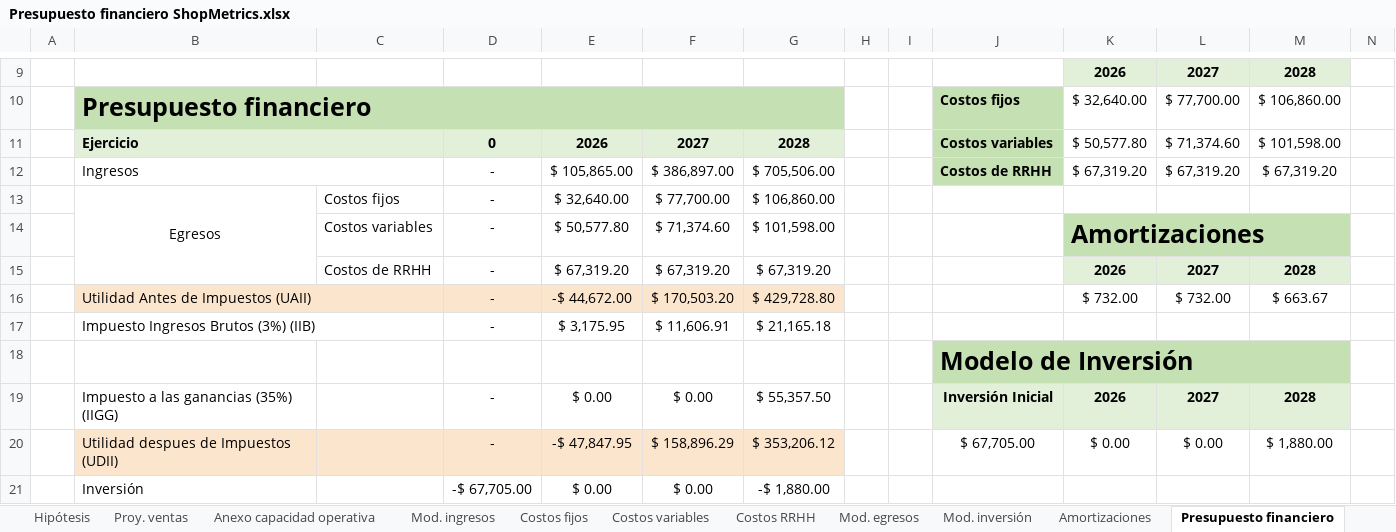
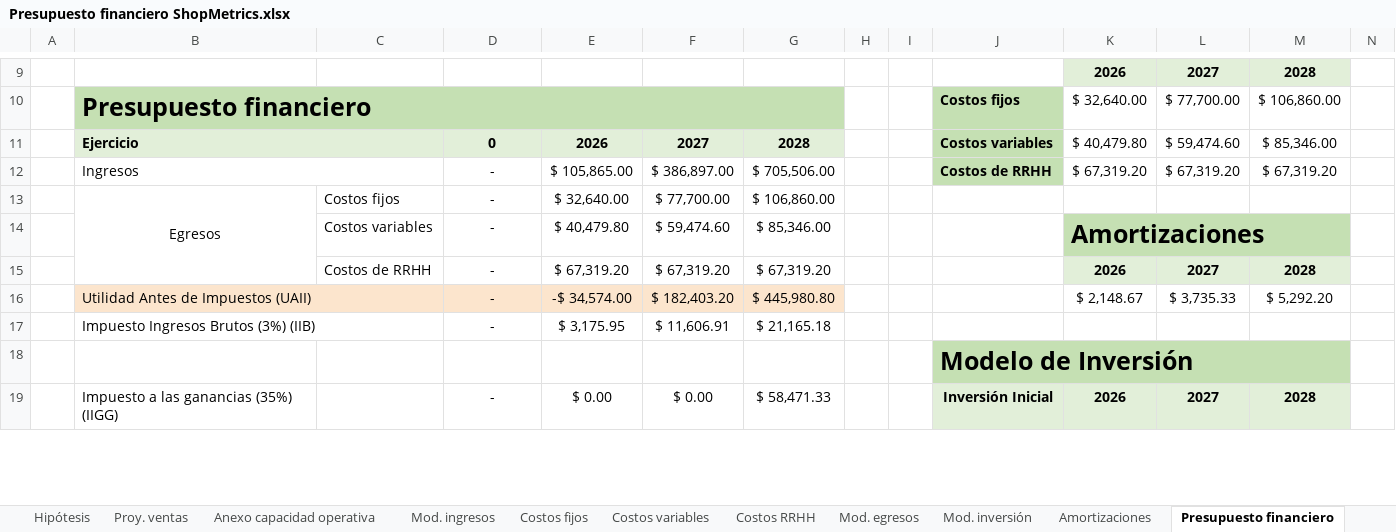
Before and after one commit to javieravellanedaa/ShopMetrics-Negocio, an Excel workbook: documento/Presupuesto financiero ShopMetrics.xlsx, sheet Presupuesto financiero, drawn as a sheet; only a part is shown, gaps mark what is left out; values as stored, in another font and other column widths than the file's, no borders; charts and pictures not drawn; removed rows and columns are numbered as before the commit, all else as after; the diff covers the shown part only; the diff names each change by its address in the sheet, - before the commit and + after, or states it on an @@ line.

```diff
--- a/documento/Presupuesto financiero ShopMetrics.xlsx (sheet Presupuesto financiero)
+++ b/documento/Presupuesto financiero ShopMetrics.xlsx (sheet Presupuesto financiero)
-K11: $ 50,577.80
+K11: $ 40,479.80
-L11: $ 71,374.60
+L11: $ 59,474.60
-M11: $ 101,598.00
+M11: $ 85,346.00
-E14: $ 50,577.80
+E14: $ 40,479.80
-F14: $ 71,374.60
+F14: $ 59,474.60
-G14: $ 101,598.00
+G14: $ 85,346.00
-row 16:  | Utilidad Antes de Impuestos (UAII) |  | - | -$ 44,672.00 | $ 170,503.20 | $ 429,728.80 |  |  |  | $ 732.00 | $ 732.00 | $ 663.67
+row 16:  | Utilidad Antes de Impuestos (UAII) |  | - | -$ 34,574.00 | $ 182,403.20 | $ 445,980.80 |  |  |  | $ 2,148.67 | $ 3,735.33 | $ 5,292.20
-G19: $ 55,357.50
+G19: $ 58,471.33
-row 20:  | Utilidad despues de Impuestos (UDII) |  | - | -$ 47,847.95 | $ 158,896.29 | $ 353,206.12 |  |  | $ 67,705.00 | $ 0.00 | $ 0.00 | $ 1,880.00
-row 21:  | Inversión |  | -$ 67,705.00 | $ 0.00 | $ 0.00 | -$ 1,880.00
```
Also changed, not shown: 4 added rows, 2 removed rows and 3 edited cells elsewhere in this sheet, sheet Costos variables, sheet Mod. inversión, sheet Mod. egresos, sheet Amortizaciones, formulas that keep their value, 17 other files.
